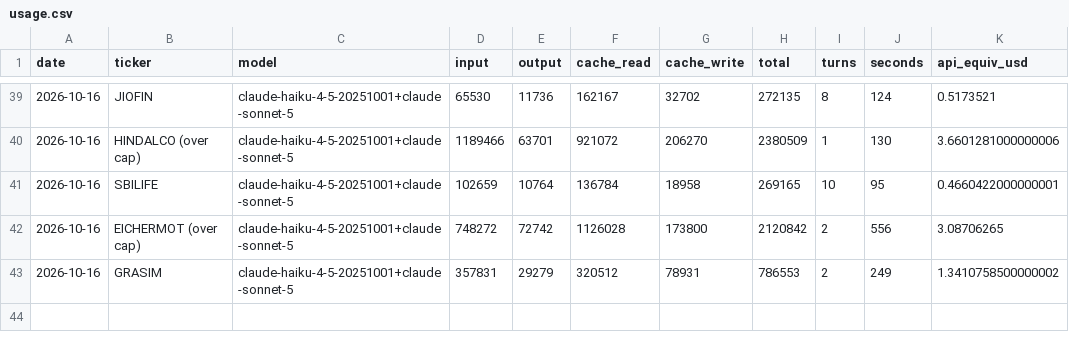
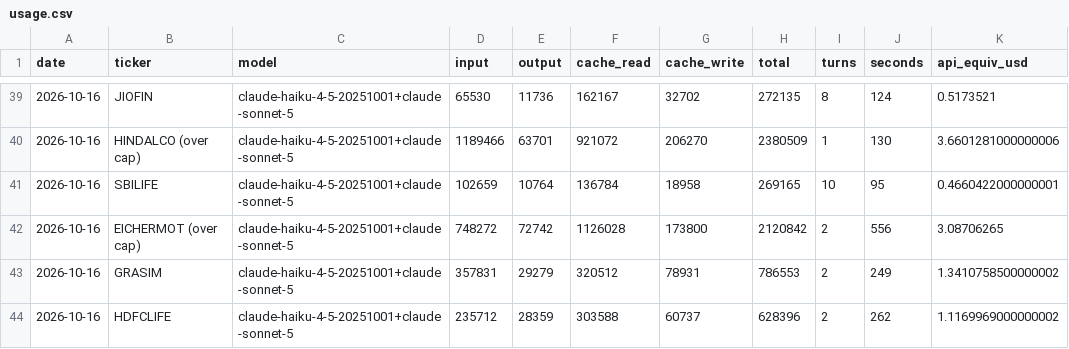
Before and after one commit to luckytechy/tickertales-stock-reports, a CSV file: logs/usage.csv, drawn as a sheet; only a part is shown, gaps mark what is left out; the diff names each change by its address in the sheet, - before the commit and + after, or states it on an @@ line.

```diff
--- a/logs/usage.csv
+++ b/logs/usage.csv
+row 44: 2026-10-16 | HDFCLIFE | claude-haiku-4-5-20251001+claude-sonnet-5 | 235712 | 28359 | 303588 | 60737 | 628396 | 2 | 262 | 1.1169969000000002
```
Also changed, not shown: 2 other files.
